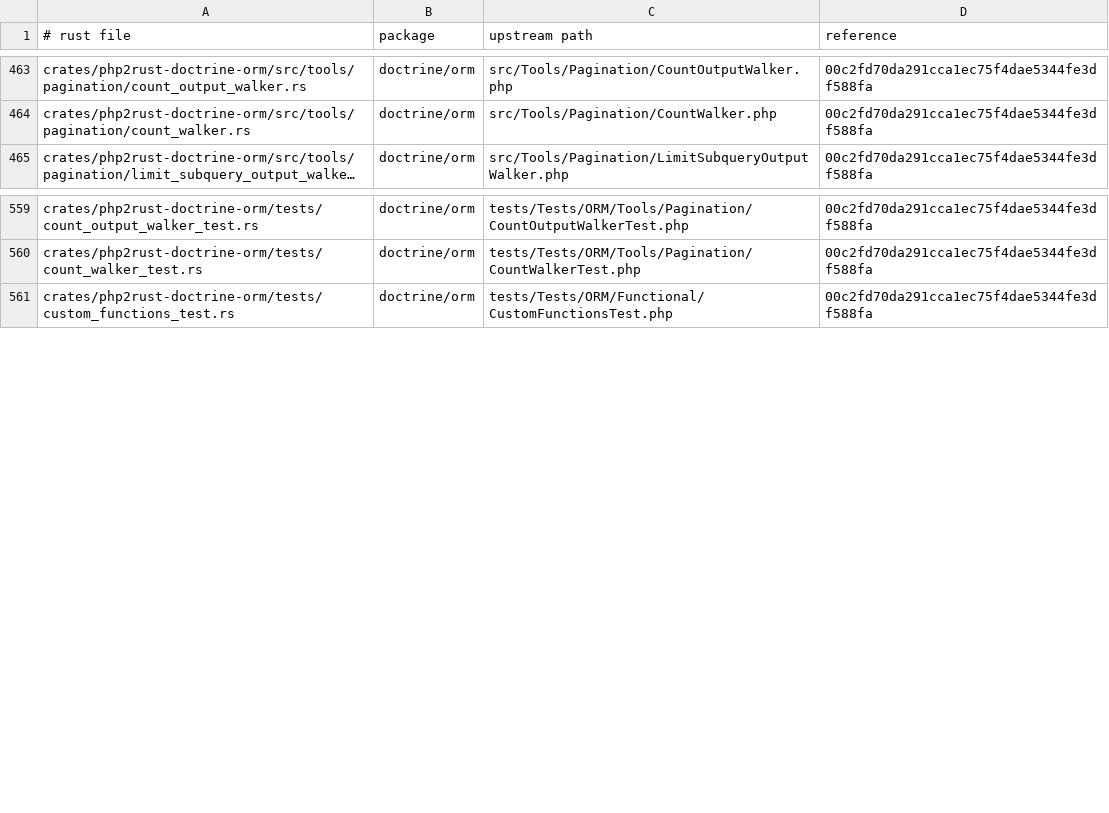
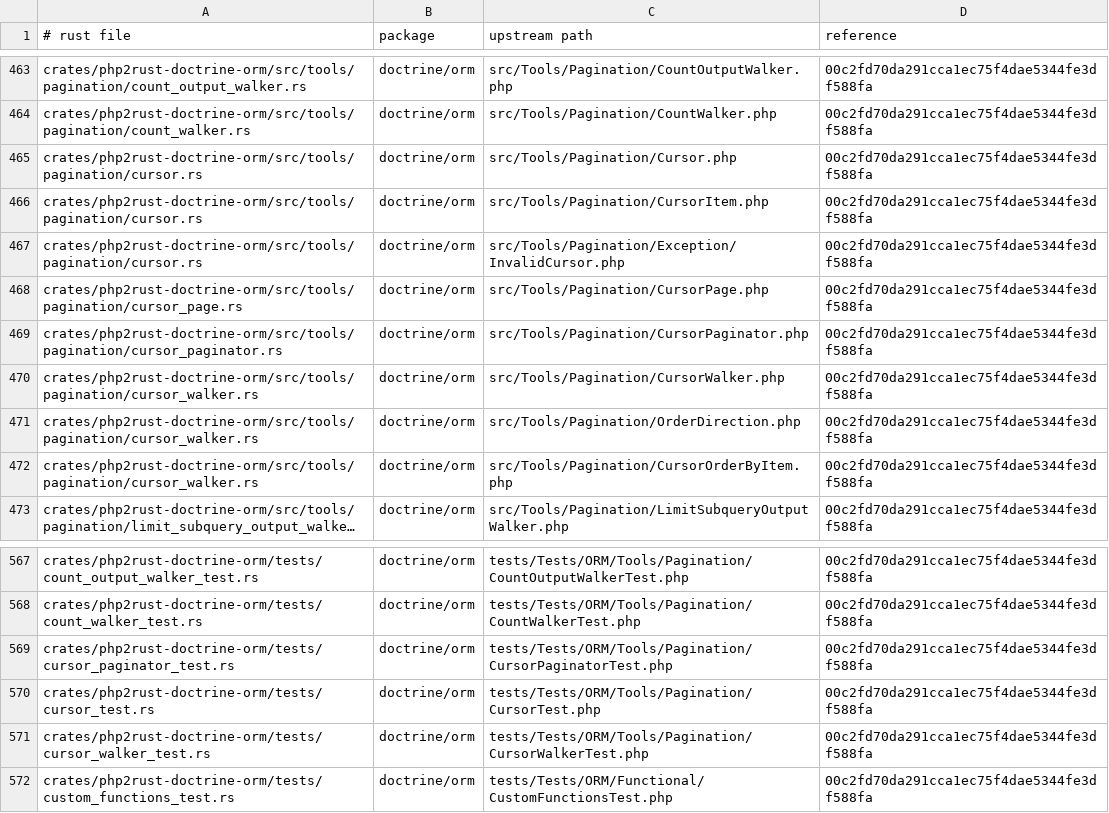
Before and after one commit to D-Nations/php2rust-doctrine-orm, a TSV file: parity/sources.tsv, drawn as a sheet; only a part is shown, gaps mark what is left out; long unchanged cells end in …; the diff names each change by its address in the sheet, - before the commit and + after, or states it on an @@ line.

```diff
--- a/parity/sources.tsv
+++ b/parity/sources.tsv
+row 465: crates/php2rust-doctrine-orm/src/tools/pagination/cursor.rs | doctrine/orm | src/Tools/Pagination/Cursor.php | 00c2fd70da291cca1ec75f4dae5344fe3df588fa
+row 466: crates/php2rust-doctrine-orm/src/tools/pagination/cursor.rs | doctrine/orm | src/Tools/Pagination/CursorItem.php | 00c2fd70da291cca1ec75f4dae5344fe3df588fa
+row 467: crates/php2rust-doctrine-orm/src/tools/pagination/cursor.rs | doctrine/orm | src/Tools/Pagination/Exception/InvalidCursor.php | 00c2fd70da291cca1ec75f4dae5344fe3df588fa
+row 468: crates/php2rust-doctrine-orm/src/tools/pagination/cursor_page.rs | doctrine/orm | src/Tools/Pagination/CursorPage.php | 00c2fd70da291cca1ec75f4dae5344fe3df588fa
+row 469: crates/php2rust-doctrine-orm/src/tools/pagination/cursor_paginator.rs | doctrine/orm | src/Tools/Pagination/CursorPaginator.php | 00c2fd70da291cca1ec75f4dae5344fe3df588fa
+row 470: crates/php2rust-doctrine-orm/src/tools/pagination/cursor_walker.rs | doctrine/orm | src/Tools/Pagination/CursorWalker.php | 00c2fd70da291cca1ec75f4dae5344fe3df588fa
+row 471: crates/php2rust-doctrine-orm/src/tools/pagination/cursor_walker.rs | doctrine/orm | src/Tools/Pagination/OrderDirection.php | 00c2fd70da291cca1ec75f4dae5344fe3df588fa
+row 472: crates/php2rust-doctrine-orm/src/tools/pagination/cursor_walker.rs | doctrine/orm | src/Tools/Pagination/CursorOrderByItem.php | 00c2fd70da291cca1ec75f4dae5344fe3df588fa
+row 569: crates/php2rust-doctrine-orm/tests/cursor_paginator_test.rs | doctrine/orm | tests/Tests/ORM/Tools/Pagination/CursorPaginatorTest.php | 00c2fd70da291cca1ec75f4dae5344fe3df588fa
+row 570: crates/php2rust-doctrine-orm/tests/cursor_test.rs | doctrine/orm | tests/Tests/ORM/Tools/Pagination/CursorTest.php | 00c2fd70da291cca1ec75f4dae5344fe3df588fa
+row 571: crates/php2rust-doctrine-orm/tests/cursor_walker_test.rs | doctrine/orm | tests/Tests/ORM/Tools/Pagination/CursorWalkerTest.php | 00c2fd70da291cca1ec75f4dae5344fe3df588fa
```
Also changed, not shown: parity/classes/doctrine/orm.tsv, parity/doctrine/orm.tsv, 9 other files.
